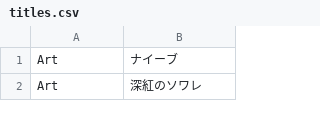
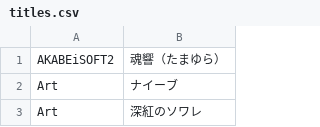
Before and after one commit to zeas2/Kirikiroid2_patch, a CSV file: patch/old_core_patch/titles.csv, drawn as a sheet; only a part is shown.

Commit message:
add some new titles

```diff
--- a/patch/old_core_patch/titles.csv
+++ b/patch/old_core_patch/titles.csv
@@ -1 +1,2 @@
+AKABEiSOFT2,魂響（たまゆら）
 Art,ナイーブ
```
Also changed, not shown: patch/xor_hash/titles.csv, patch/xor_hash_rshift_3/titles.csv, 19 other files.
